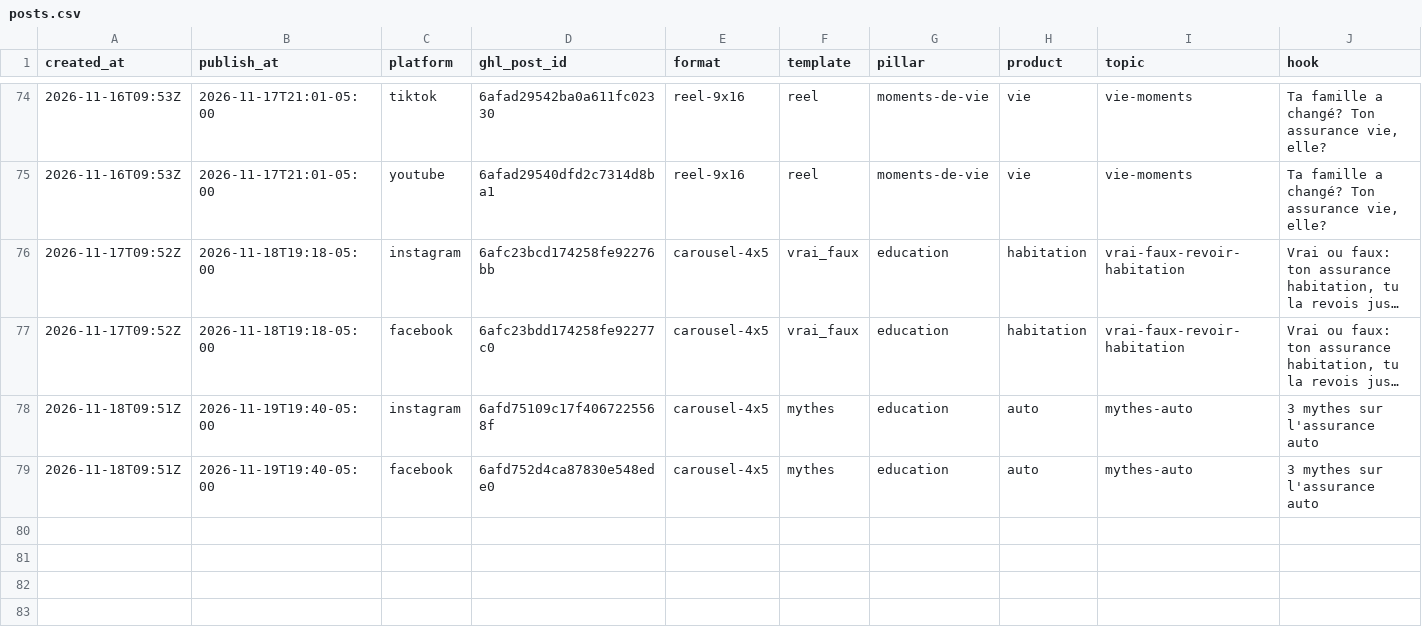
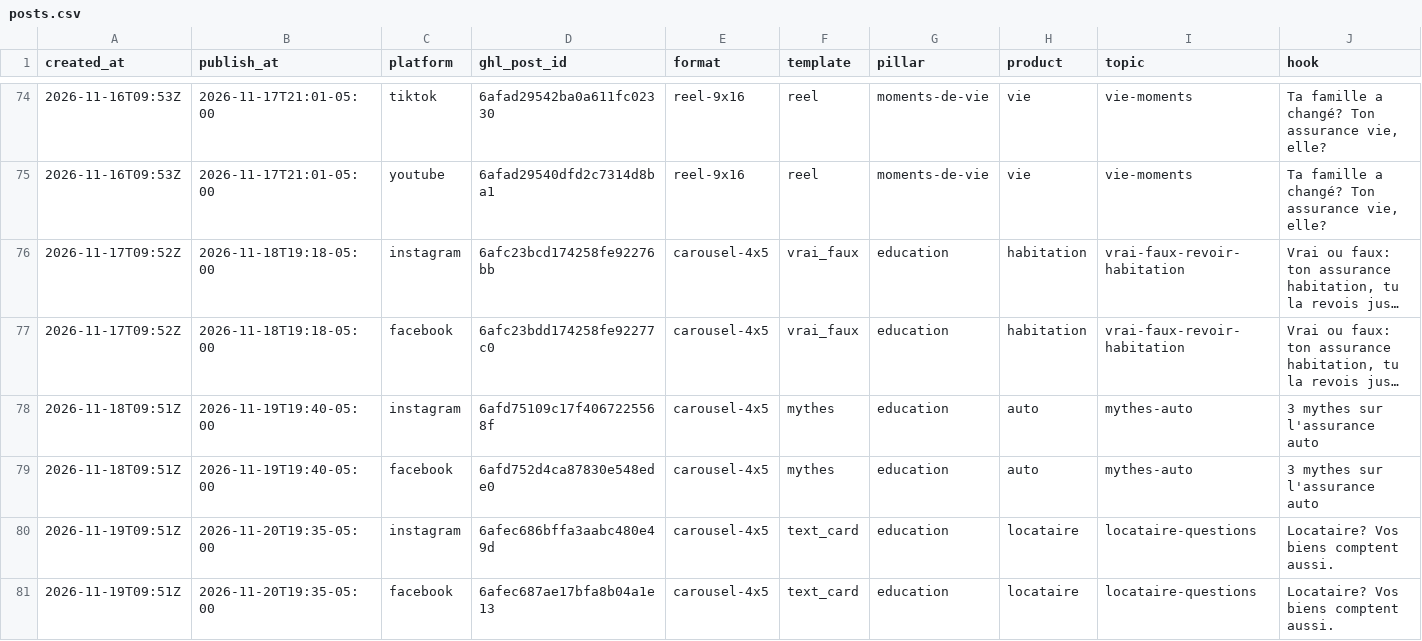
Before and after one commit to pxlstudioca/compar-social-ads, a CSV file: log/posts.csv, drawn as a sheet; only a part is shown, gaps mark what is left out; long unchanged cells end in …; rows hold the shown columns only; the diff names each change by its address in the sheet, - before the commit and + after, or states it on an @@ line.

```diff
--- a/log/posts.csv
+++ b/log/posts.csv
+row 80: 2026-11-19T09:51Z | 2026-11-20T19:35-05:00 | instagram | 6afec686bffa3aabc480e49d | carousel-4x5 | text_card | education | locataire | locataire-questions | Locataire? Vos biens comptent aussi.
+row 81: 2026-11-19T09:51Z | 2026-11-20T19:35-05:00 | facebook | 6afec687ae17bfa8b04a1e13 | carousel-4x5 | text_card | education | locataire | locataire-questions | Locataire? Vos biens comptent aussi.
```
